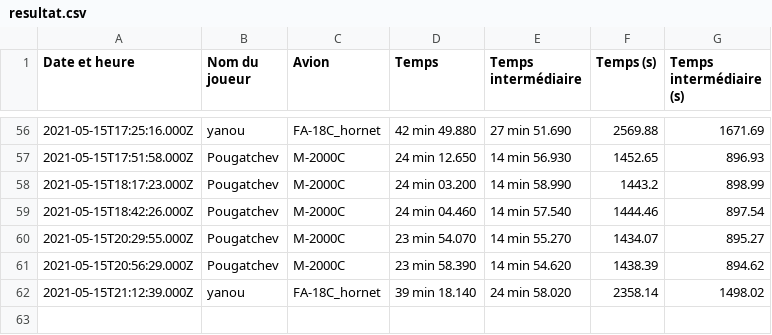
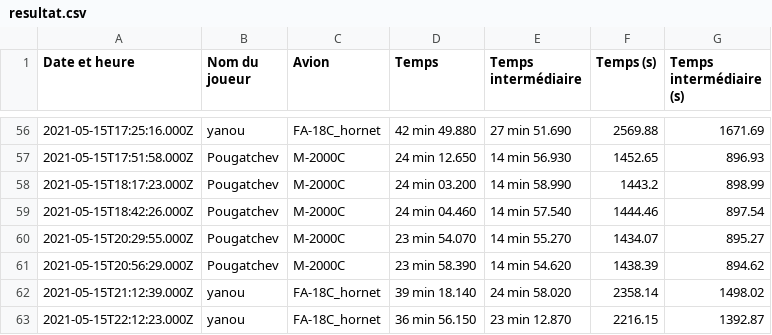
Before and after one commit to Cellules-Rapaces/Tanker-Party, a CSV file: data/resultat.csv, drawn as a sheet; only a part is shown, gaps mark what is left out; the diff names each change by its address in the sheet, - before the commit and + after, or states it on an @@ line.

```diff
--- a/data/resultat.csv
+++ b/data/resultat.csv
+row 63: 2021-05-15T22:12:23.000Z | yanou | FA-18C_hornet | 36 min 56.150 | 23 min 12.870 | 2216.15 | 1392.87
```
Also changed, not shown: 1 other file.
